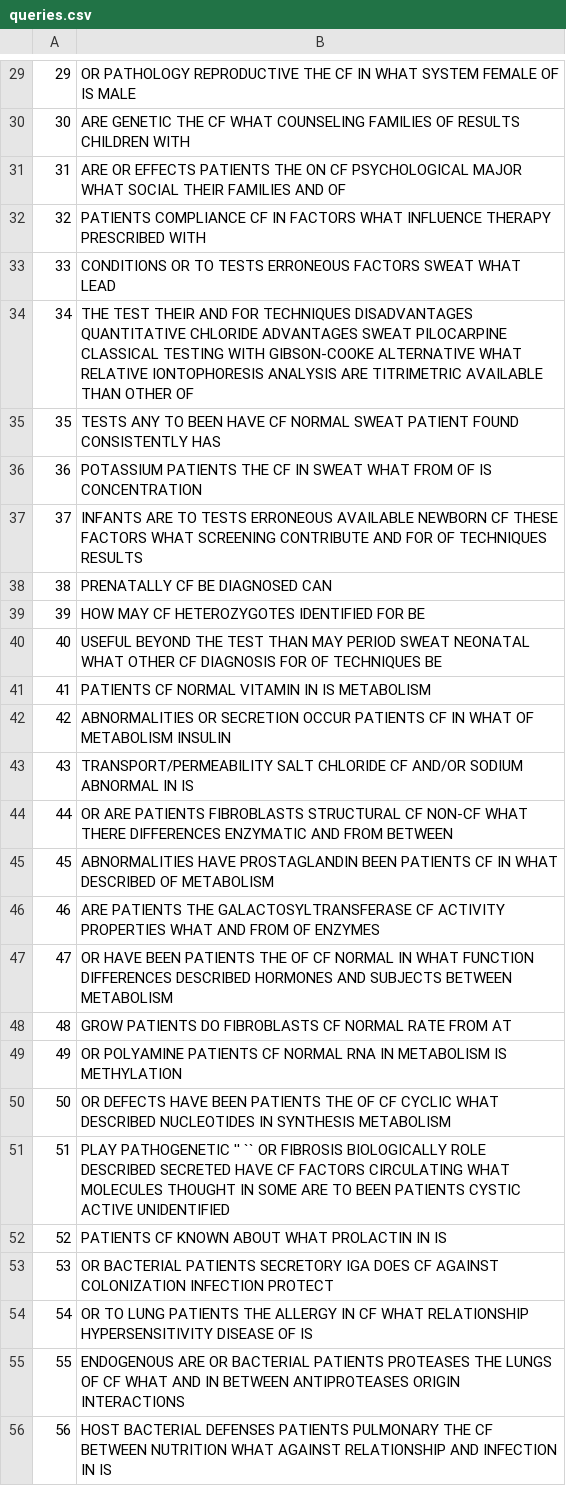
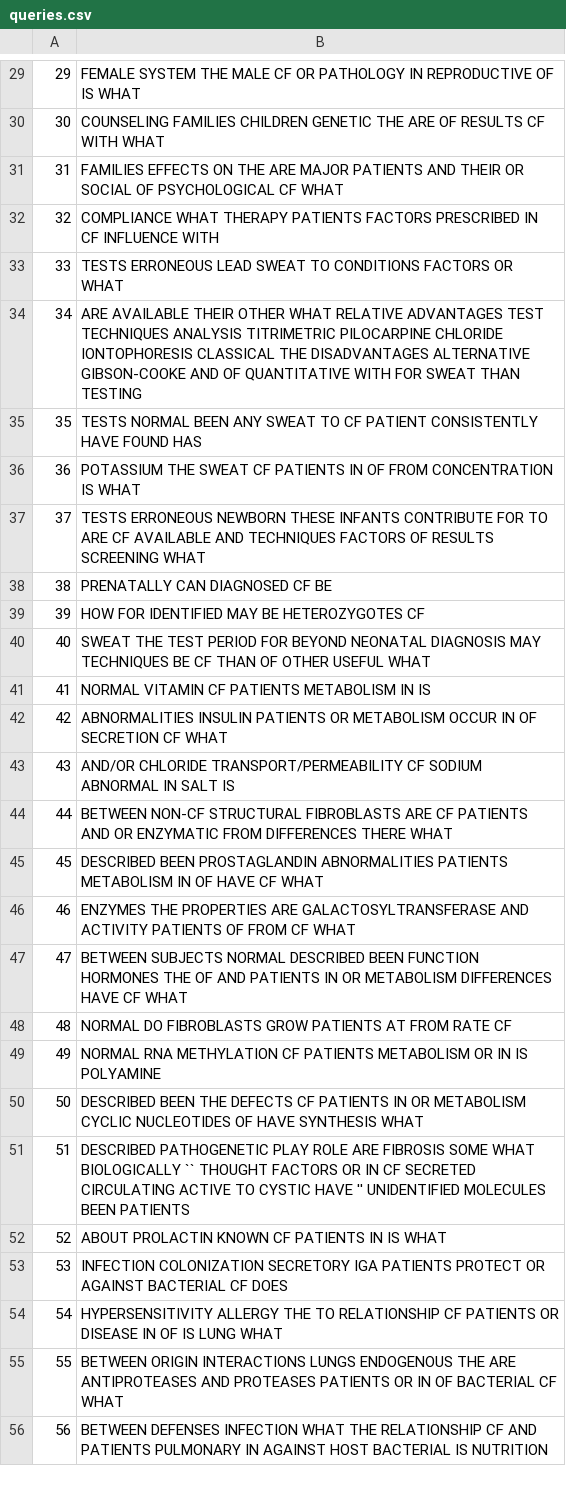
Before and after one commit to egbertocaetano/BRI-2016, a CSV file: Parte 1/data/queries.csv, drawn as a sheet; only a part is shown, gaps mark what is left out; the diff covers the shown part only.

```diff
--- a/Parte 1/data/queries.csv
+++ b/Parte 1/data/queries.csv
@@ -29,28 +29,28 @@
-29;OR PATHOLOGY REPRODUCTIVE THE CF IN WHAT SYSTEM FEMALE OF IS MALE
-30;ARE GENETIC THE CF WHAT COUNSELING FAMILIES OF RESULTS CHILDREN WITH
-31;ARE OR EFFECTS PATIENTS THE ON CF PSYCHOLOGICAL MAJOR WHAT SOCIAL THEIR FAMILIES AND OF
-32;PATIENTS COMPLIANCE CF IN FACTORS WHAT INFLUENCE THERAPY PRESCRIBED WITH
-33;CONDITIONS OR TO TESTS ERRONEOUS FACTORS SWEAT WHAT LEAD
-34;THE TEST THEIR AND FOR TECHNIQUES DISADVANTAGES QUANTITATIVE CHLORIDE ADVANTAGES SWEAT PILOCARPINE CLASSICAL TESTING WITH GIBSON-COOKE ALTERNATIVE WHAT RELATIVE IONTOPHORESIS ANALYSIS ARE TITRIMETRIC AVAILABLE THAN OTHER OF
-35;TESTS ANY TO BEEN HAVE CF NORMAL SWEAT PATIENT FOUND CONSISTENTLY HAS
-36;POTASSIUM PATIENTS THE CF IN SWEAT WHAT FROM OF IS CONCENTRATION
-37;INFANTS ARE TO TESTS ERRONEOUS AVAILABLE NEWBORN CF THESE FACTORS WHAT SCREENING CONTRIBUTE AND FOR OF TECHNIQUES RESULTS
-38;PRENATALLY CF BE DIAGNOSED CAN
-39;HOW MAY CF HETEROZYGOTES IDENTIFIED FOR BE
-40;USEFUL BEYOND THE TEST THAN MAY PERIOD SWEAT NEONATAL WHAT OTHER CF DIAGNOSIS FOR OF TECHNIQUES BE
-41;PATIENTS CF NORMAL VITAMIN IN IS METABOLISM
-42;ABNORMALITIES OR SECRETION OCCUR PATIENTS CF IN WHAT OF METABOLISM INSULIN
-43;TRANSPORT/PERMEABILITY SALT CHLORIDE CF AND/OR SODIUM ABNORMAL IN IS
-44;OR ARE PATIENTS FIBROBLASTS STRUCTURAL CF NON-CF WHAT THERE DIFFERENCES ENZYMATIC AND FROM BETWEEN
-45;ABNORMALITIES HAVE PROSTAGLANDIN BEEN PATIENTS CF IN WHAT DESCRIBED OF METABOLISM
-46;ARE PATIENTS THE GALACTOSYLTRANSFERASE CF ACTIVITY PROPERTIES WHAT AND FROM OF ENZYMES
-47;OR HAVE BEEN PATIENTS THE OF CF NORMAL IN WHAT FUNCTION DIFFERENCES DESCRIBED HORMONES AND SUBJECTS BETWEEN METABOLISM
-48;GROW PATIENTS DO FIBROBLASTS CF NORMAL RATE FROM AT
-49;OR POLYAMINE PATIENTS CF NORMAL RNA IN METABOLISM IS METHYLATION
-50;OR DEFECTS HAVE BEEN PATIENTS THE OF CF CYCLIC WHAT DESCRIBED NUCLEOTIDES IN SYNTHESIS METABOLISM
-51;PLAY PATHOGENETIC '' `` OR FIBROSIS BIOLOGICALLY ROLE DESCRIBED SECRETED HAVE CF FACTORS CIRCULATING WHAT MOLECULES THOUGHT IN SOME ARE TO BEEN PATIENTS CYSTIC ACTIVE UNIDENTIFIED
-52;PATIENTS CF KNOWN ABOUT WHAT PROLACTIN IN IS
-53;OR BACTERIAL PATIENTS SECRETORY IGA DOES CF AGAINST COLONIZATION INFECTION PROTECT
-54;OR TO LUNG PATIENTS THE ALLERGY IN CF WHAT RELATIONSHIP HYPERSENSITIVITY DISEASE OF IS
-55;ENDOGENOUS ARE OR BACTERIAL PATIENTS PROTEASES THE LUNGS OF CF WHAT AND IN BETWEEN ANTIPROTEASES ORIGIN INTERACTIONS
-56;HOST BACTERIAL DEFENSES PATIENTS PULMONARY THE CF BETWEEN NUTRITION WHAT AGAINST RELATIONSHIP AND INFECTION IN IS
+29;FEMALE SYSTEM THE MALE CF OR PATHOLOGY IN REPRODUCTIVE OF IS WHAT
+30;COUNSELING FAMILIES CHILDREN GENETIC THE ARE OF RESULTS CF WITH WHAT
+31;FAMILIES EFFECTS ON THE ARE MAJOR PATIENTS AND THEIR OR SOCIAL OF PSYCHOLOGICAL CF WHAT
+32;COMPLIANCE WHAT THERAPY PATIENTS FACTORS PRESCRIBED IN CF INFLUENCE WITH
+33;TESTS ERRONEOUS LEAD SWEAT TO CONDITIONS FACTORS OR WHAT
+34;ARE AVAILABLE THEIR OTHER WHAT RELATIVE ADVANTAGES TEST TECHNIQUES ANALYSIS TITRIMETRIC PILOCARPINE CHLORIDE IONTOPHORESIS CLASSICAL THE DISADVANTAGES ALTERNATIVE GIBSON-COOKE AND OF QUANTITATIVE WITH FOR SWEAT THAN TESTING
+35;TESTS NORMAL BEEN ANY SWEAT TO CF PATIENT CONSISTENTLY HAVE FOUND HAS
+36;POTASSIUM THE SWEAT CF PATIENTS IN OF FROM CONCENTRATION IS WHAT
+37;TESTS ERRONEOUS NEWBORN THESE INFANTS CONTRIBUTE FOR TO ARE CF AVAILABLE AND TECHNIQUES FACTORS OF RESULTS SCREENING WHAT
+38;PRENATALLY CAN DIAGNOSED CF BE
+39;HOW FOR IDENTIFIED MAY BE HETEROZYGOTES CF
+40;SWEAT THE TEST PERIOD FOR BEYOND NEONATAL DIAGNOSIS MAY TECHNIQUES BE CF THAN OF OTHER USEFUL WHAT
+41;NORMAL VITAMIN CF PATIENTS METABOLISM IN IS
+42;ABNORMALITIES INSULIN PATIENTS OR METABOLISM OCCUR IN OF SECRETION CF WHAT
+43;AND/OR CHLORIDE TRANSPORT/PERMEABILITY CF SODIUM ABNORMAL IN SALT IS
+44;BETWEEN NON-CF STRUCTURAL FIBROBLASTS ARE CF PATIENTS AND OR ENZYMATIC FROM DIFFERENCES THERE WHAT
+45;DESCRIBED BEEN PROSTAGLANDIN ABNORMALITIES PATIENTS METABOLISM IN OF HAVE CF WHAT
+46;ENZYMES THE PROPERTIES ARE GALACTOSYLTRANSFERASE AND ACTIVITY PATIENTS OF FROM CF WHAT
+47;BETWEEN SUBJECTS NORMAL DESCRIBED BEEN FUNCTION HORMONES THE OF AND PATIENTS IN OR METABOLISM DIFFERENCES HAVE CF WHAT
+48;NORMAL DO FIBROBLASTS GROW PATIENTS AT FROM RATE CF
+49;NORMAL RNA METHYLATION CF PATIENTS METABOLISM OR IN IS POLYAMINE
+50;DESCRIBED BEEN THE DEFECTS CF PATIENTS IN OR METABOLISM CYCLIC NUCLEOTIDES OF HAVE SYNTHESIS WHAT
+51;DESCRIBED PATHOGENETIC PLAY ROLE ARE FIBROSIS SOME WHAT BIOLOGICALLY `` THOUGHT FACTORS OR IN CF SECRETED CIRCULATING ACTIVE TO CYSTIC HAVE '' UNIDENTIFIED MOLECULES BEEN PATIENTS
+52;ABOUT PROLACTIN KNOWN CF PATIENTS IN IS WHAT
+53;INFECTION COLONIZATION SECRETORY IGA PATIENTS PROTECT OR AGAINST BACTERIAL CF DOES
+54;HYPERSENSITIVITY ALLERGY THE TO RELATIONSHIP CF PATIENTS OR DISEASE IN OF IS LUNG WHAT
+55;BETWEEN ORIGIN INTERACTIONS LUNGS ENDOGENOUS THE ARE ANTIPROTEASES AND PROTEASES PATIENTS OR IN OF BACTERIAL CF WHAT
+56;BETWEEN DEFENSES INFECTION WHAT THE RELATIONSHIP CF AND PATIENTS PULMONARY IN AGAINST HOST BACTERIAL IS NUTRITION
```
Also changed, not shown: 71 edited cells elsewhere in this file, Parte 1/data/inverted_list.csv, 8 other files.
